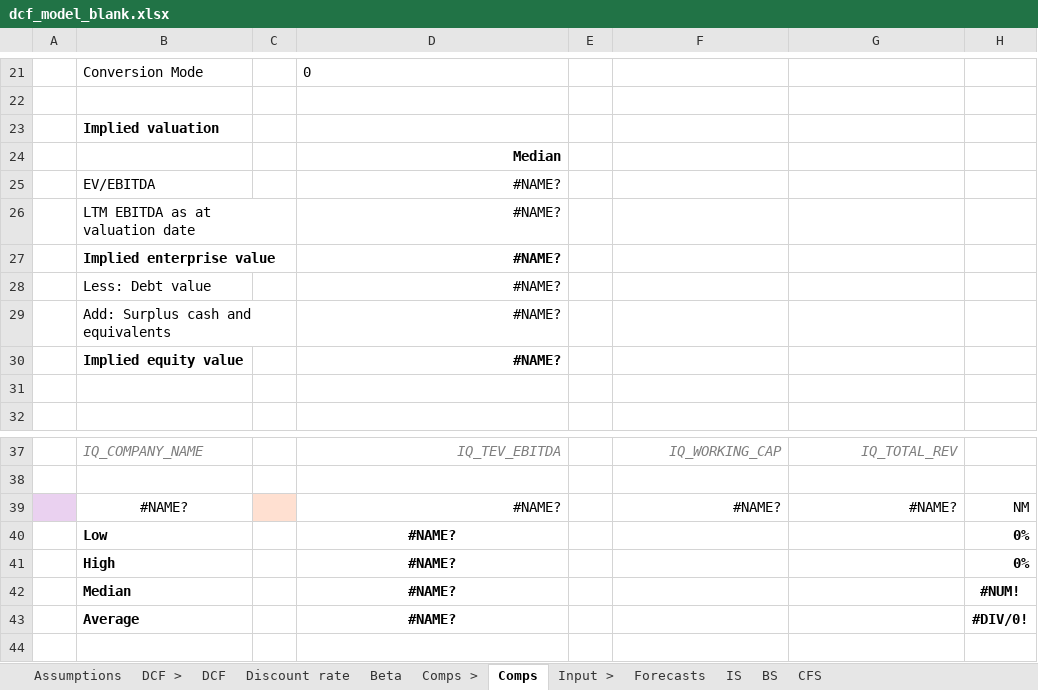
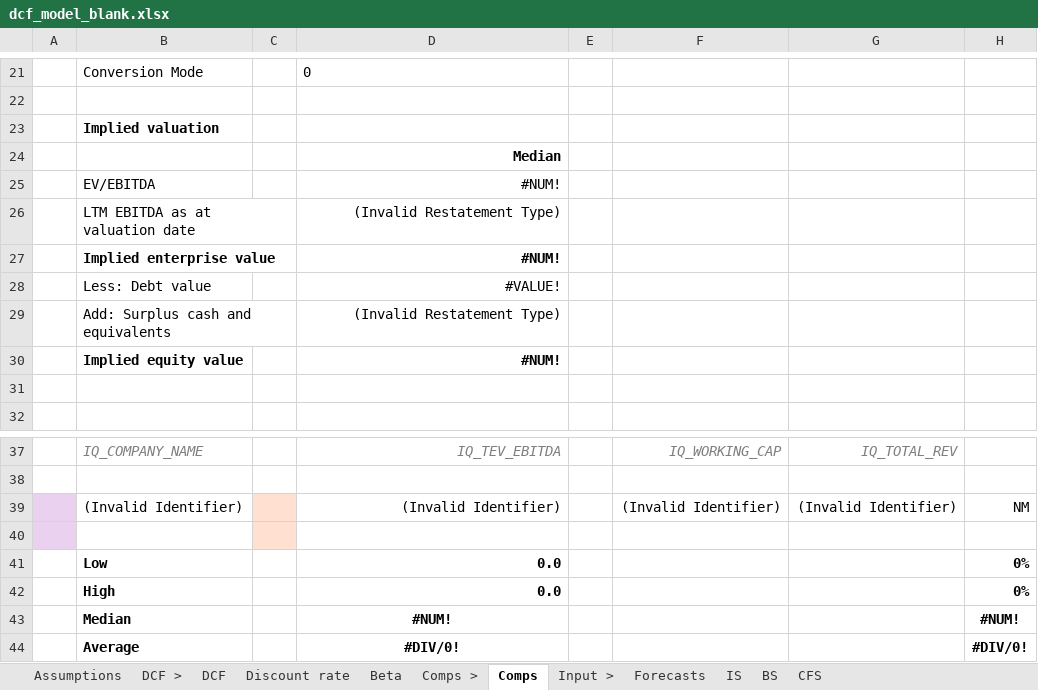
Before and after one commit to BrandonLow96/cash-flow, an Excel workbook: templates/dcf_model_blank.xlsx, sheet Comps, drawn as a sheet; only a part is shown, gaps mark what is left out; values as stored, in another font and other column widths than the file's, no borders; charts and pictures not drawn; 1 other sheet too large or unreadable and not compared; addresses are those after the commit; the diff names each change by its address in the sheet, - before the commit and + after, or states it on an @@ line.

```diff
--- a/templates/dcf_model_blank.xlsx (sheet Comps)
+++ b/templates/dcf_model_blank.xlsx (sheet Comps)
-D25: #NAME?
+D25: #NUM!
-D26: #NAME?
+D26: (Invalid Restatement Type)
-D27: #NAME?
+D27: #NUM!
-D28: #NAME?
+D28: #VALUE!
-D29: #NAME?
+D29: (Invalid Restatement Type)
-D30: #NAME?
+D30: #NUM!
+row 39:  | (Invalid Identifier) |  | (Invalid Identifier) |  | (Invalid Identifier) | (Invalid Identifier) | NM
-row 40:  | #NAME? |  | #NAME? |  | #NAME? | #NAME? | NM
+row 40: (empty)
-D41:D42: #NAME?
+D41:D42: 0.0
-D41:D42 alignment: center
+D41:D42 alignment: right
-D43: #NAME?
+D43: #NUM!
-D44: #NAME?
+D44: #DIV/0!
```
Also changed, not shown: sheet Forecasts, sheet DCF, sheet Discount rate, formulas that keep their value, 1 other file.
